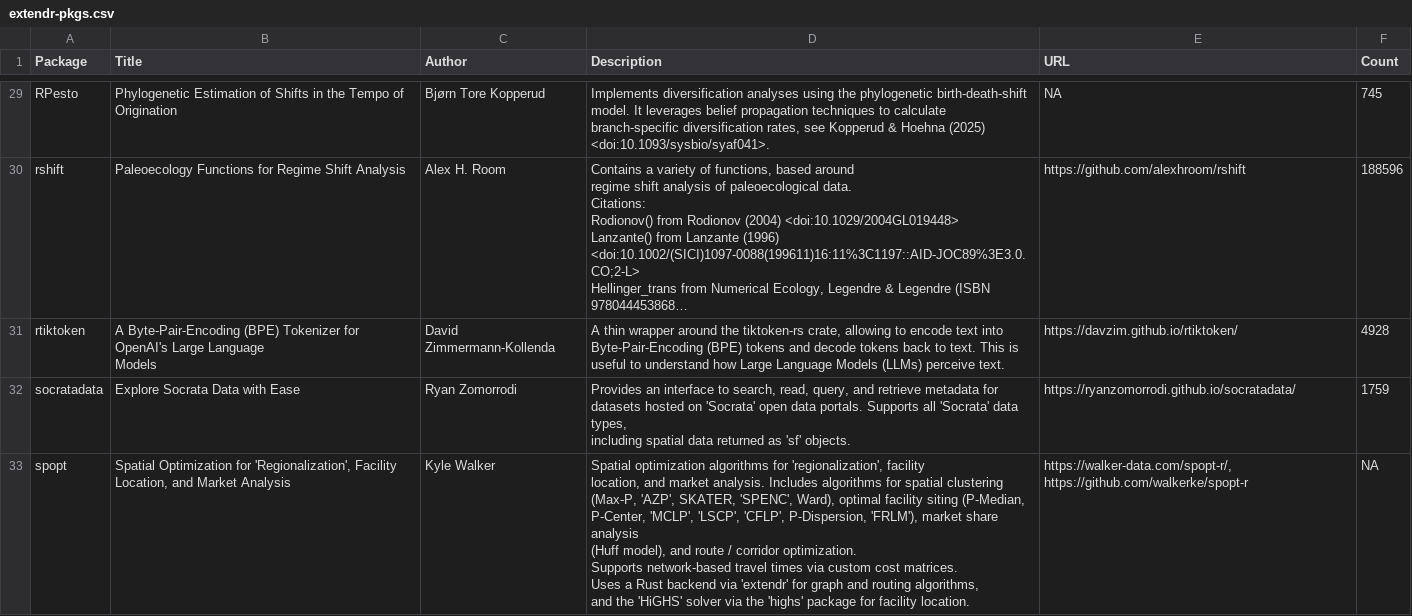
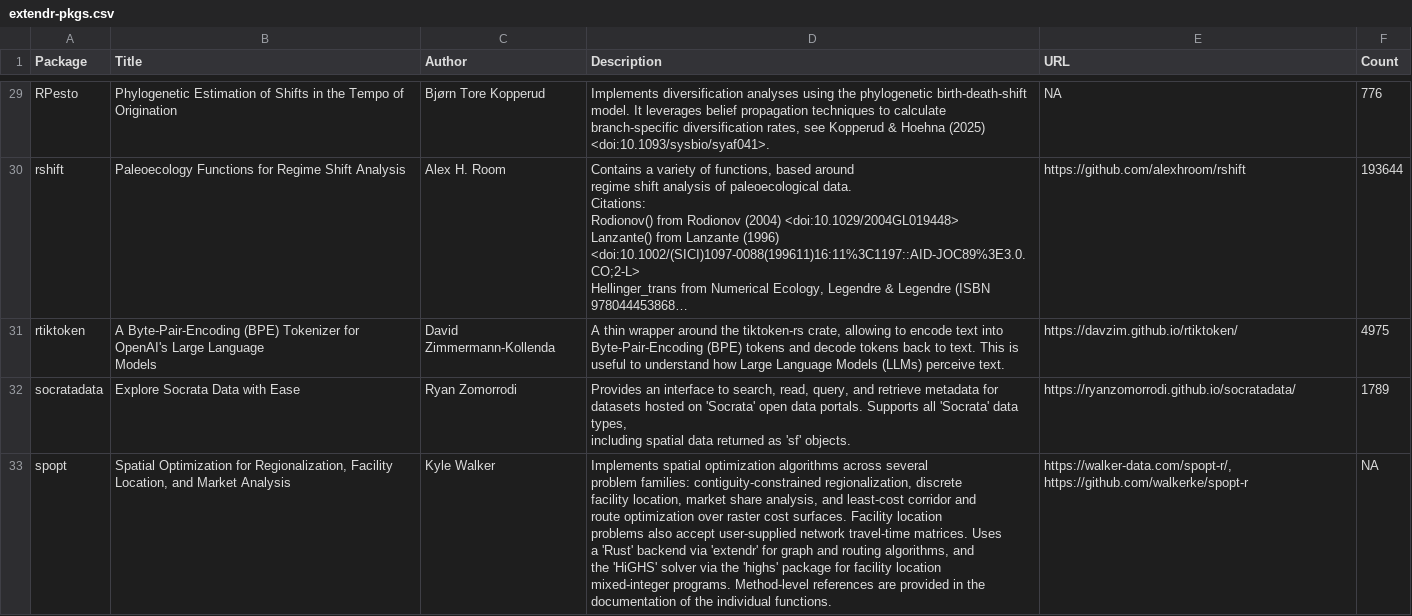
Before and after one commit to extendr/awesome-extendr, a CSV file: extendr-pkgs.csv, drawn as a sheet; only a part is shown, gaps mark what is left out; long unchanged cells end in …; ↵ is a line break in a cell; the diff covers the shown part only; the diff names each change by its address in the sheet, - before the commit and + after, or states it on an @@ line.

```diff
--- a/extendr-pkgs.csv
+++ b/extendr-pkgs.csv
-F29 (Count): 745
+F29 (Count): 776
-F30 (Count): 188596
+F30 (Count): 193644
-F31 (Count): 4928
+F31 (Count): 4975
-F32 (Count): 1759
+F32 (Count): 1789
-B33 (Title): …Optimization for 'Regionalization', Facility Location,…
+B33 (Title): …Optimization for Regionalization, Facility Location,…
-D33 (Description): Spatial optimization algorithms for 'regionalization', facility ↵ location, and market analysis. Includes algorithms for spatial clustering ↵ (Max-P, 'AZP', SKATER, 'SPENC', Ward), optimal facility siting (P-Median, ↵ P-Center, 'MCLP', 'LSCP', 'CFLP', P-Dispersion, 'FRLM'), market share analysis ↵ (Huff model), and route / corridor optimization. ↵ Supports network-based travel times via custom cost matrices. ↵ Uses a Rust backend via 'extendr' for graph and routing algorithms, ↵ and the 'HiGHS' solver via the 'highs' package for facility location.
+D33 (Description): Implements spatial optimization algorithms across several ↵ problem families: contiguity-constrained regionalization, discrete ↵ facility location, market share analysis, and least-cost corridor and ↵ route optimization over raster cost surfaces. Facility location ↵ problems also accept user-supplied network travel-time matrices. Uses ↵ a 'Rust' backend via 'extendr' for graph and routing algorithms, and ↵ the 'HiGHS' solver via the 'highs' package for facility location ↵ mixed-integer programs. Method-level references are provided in the ↵ documentation of the individual functions.
```
Also changed, not shown: 40 edited cells elsewhere in this file, 1 other file.
